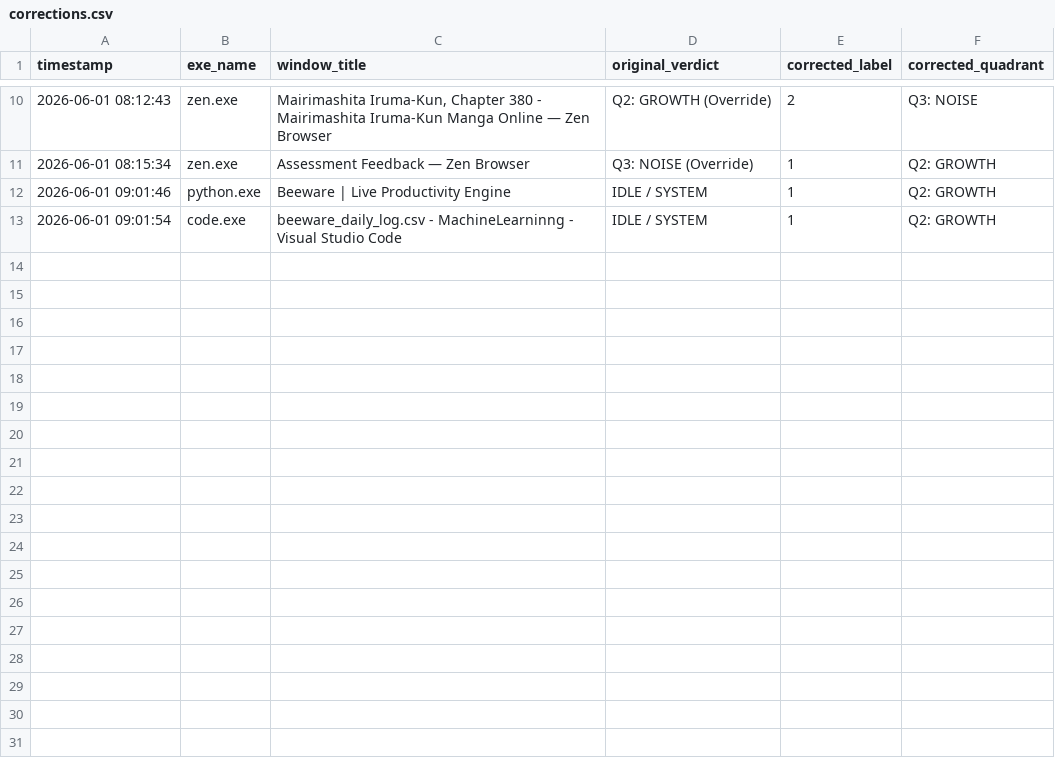
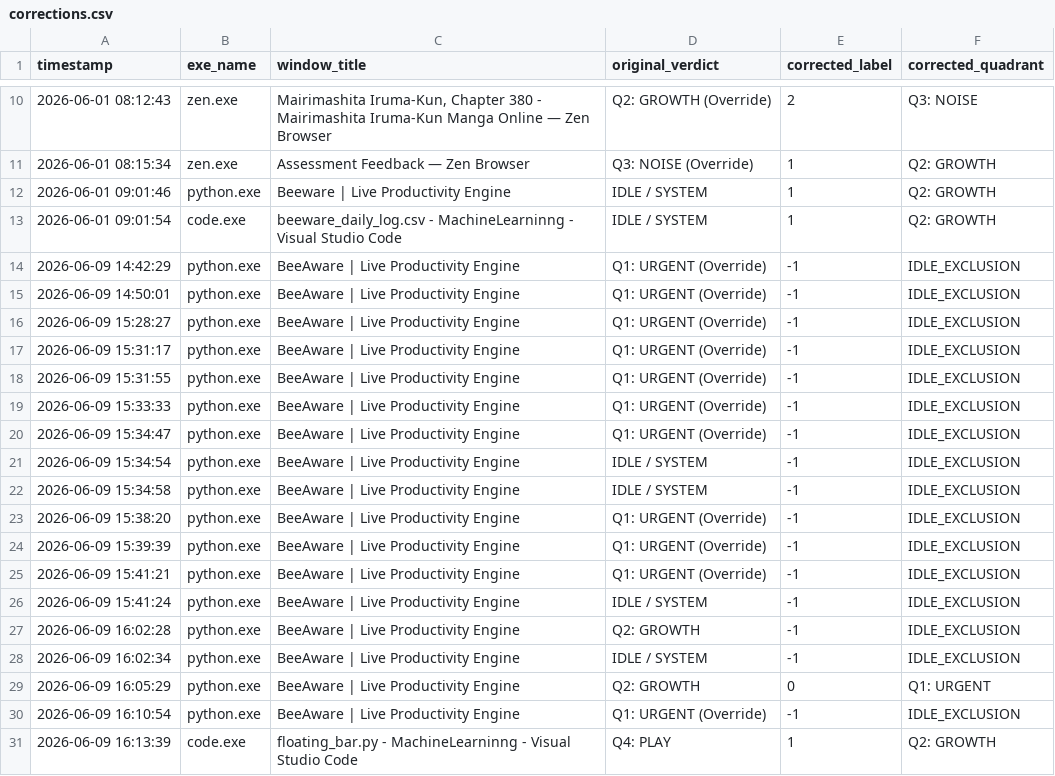
Before and after one commit to CodinSuki/BeeAware, a CSV file: BeeAware/data/corrections.csv, drawn as a sheet; only a part is shown, gaps mark what is left out.

Commit message:
Major change
Added Camera tracking with toggleable options
Fixed Correction Logic : IInstead of Correcting to memory it corrects to persistent JSON
Added Json and Config
New additions to Floating bar that aligns with camera
Fixed Connection of Options to JSON
Fixed Rule Manager connetion to Json

```diff
--- a/BeeAware/data/corrections.csv
+++ b/BeeAware/data/corrections.csv
@@ -13 +13,19 @@ timestamp,exe_name,window_title,original_verdict,corrected_label,corrected_quadr
 2026-06-01 09:01:54,code.exe,beeware_daily_log.csv - MachineLearninng - Visual Studio Code,IDLE / SYSTEM,1,Q2: GROWTH
+2026-06-09 14:42:29,python.exe,BeeAware | Live Productivity Engine,Q1: URGENT (Override),-1,IDLE_EXCLUSION
+2026-06-09 14:50:01,python.exe,BeeAware | Live Productivity Engine,Q1: URGENT (Override),-1,IDLE_EXCLUSION
+2026-06-09 15:28:27,python.exe,BeeAware | Live Productivity Engine,Q1: URGENT (Override),-1,IDLE_EXCLUSION
+2026-06-09 15:31:17,python.exe,BeeAware | Live Productivity Engine,Q1: URGENT (Override),-1,IDLE_EXCLUSION
+2026-06-09 15:31:55,python.exe,BeeAware | Live Productivity Engine,Q1: URGENT (Override),-1,IDLE_EXCLUSION
+2026-06-09 15:33:33,python.exe,BeeAware | Live Productivity Engine,Q1: URGENT (Override),-1,IDLE_EXCLUSION
+2026-06-09 15:34:47,python.exe,BeeAware | Live Productivity Engine,Q1: URGENT (Override),-1,IDLE_EXCLUSION
+2026-06-09 15:34:54,python.exe,BeeAware | Live Productivity Engine,IDLE / SYSTEM,-1,IDLE_EXCLUSION
+2026-06-09 15:34:58,python.exe,BeeAware | Live Productivity Engine,IDLE / SYSTEM,-1,IDLE_EXCLUSION
+2026-06-09 15:38:20,python.exe,BeeAware | Live Productivity Engine,Q1: URGENT (Override),-1,IDLE_EXCLUSION
+2026-06-09 15:39:39,python.exe,BeeAware | Live Productivity Engine,Q1: URGENT (Override),-1,IDLE_EXCLUSION
+2026-06-09 15:41:21,python.exe,BeeAware | Live Productivity Engine,Q1: URGENT (Override),-1,IDLE_EXCLUSION
+2026-06-09 15:41:24,python.exe,BeeAware | Live Productivity Engine,IDLE / SYSTEM,-1,IDLE_EXCLUSION
+2026-06-09 16:02:28,python.exe,BeeAware | Live Productivity Engine,Q2: GROWTH,-1,IDLE_EXCLUSION
+2026-06-09 16:02:34,python.exe,BeeAware | Live Productivity Engine,IDLE / SYSTEM,-1,IDLE_EXCLUSION
+2026-06-09 16:05:29,python.exe,BeeAware | Live Productivity Engine,Q2: GROWTH,0,Q1: URGENT
+2026-06-09 16:10:54,python.exe,BeeAware | Live Productivity Engine,Q1: URGENT (Override),-1,IDLE_EXCLUSION
+2026-06-09 16:13:39,code.exe,floating_bar.py - MachineLearninng - Visual Studio Code,Q4: PLAY,1,Q2: GROWTH
```
Also changed, not shown: 12 other files.
